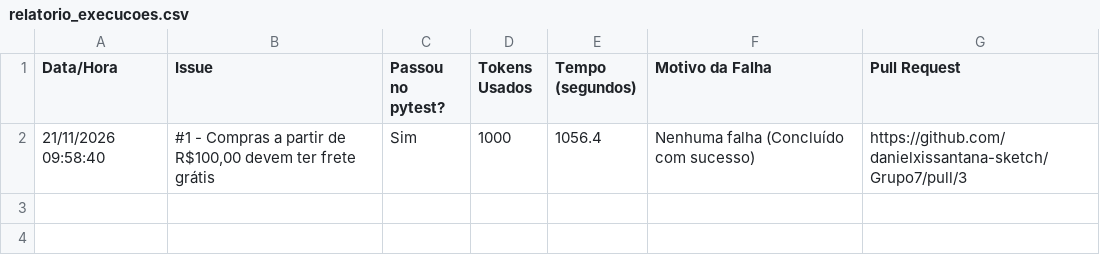
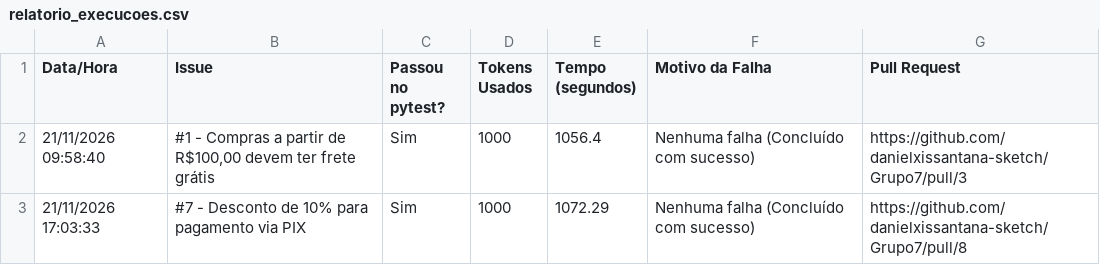
Before and after one commit to danielxissantana-sketch/Grupo7, a CSV file: eval/relatorio_execucoes.csv, drawn as a sheet; the diff names each change by its address in the sheet, - before the commit and + after, or states it on an @@ line.

Commit message:
docs: atualiza metricas apos issue 7

```diff
--- a/eval/relatorio_execucoes.csv
+++ b/eval/relatorio_execucoes.csv
+row 3: 21/11/2026 17:03:33 | #7 - Desconto de 10% para pagamento via PIX | Sim | 1000 | 1072.29 | Nenhuma falha (Concluído com sucesso) | https://github.com/danielxissantana-sketch/Grupo7/pull/8
```
Also changed, not shown: 1 other file.
